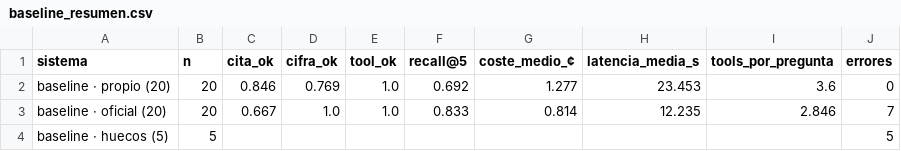
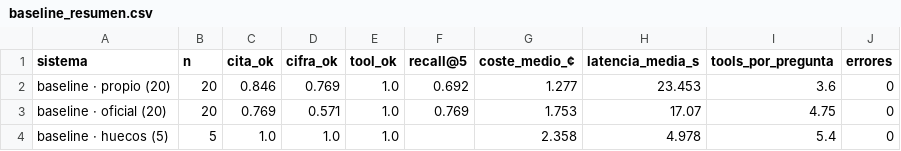
Before and after one commit to eglezarr/sec-10k-agents, a CSV file: resultados/baseline_resumen.csv, drawn as a sheet.

```diff
--- a/resultados/baseline_resumen.csv
+++ b/resultados/baseline_resumen.csv
@@ -2,3 +2,3 @@ sistema,n,cita_ok,cifra_ok,tool_ok,recall@5,coste_medio_¢,latencia_media_s,tool
 baseline · propio (20),20,0.846,0.769,1.0,0.692,1.277,23.453,3.6,0
-baseline · oficial (20),20,0.667,1.0,1.0,0.833,0.814,12.235,2.846,7
-baseline · huecos (5),5,,,,,,,,5
+baseline · oficial (20),20,0.769,0.571,1.0,0.769,1.753,17.07,4.75,0
+baseline · huecos (5),5,1.0,1.0,1.0,,2.358,4.978,5.4,0
```
Also changed, not shown: resultados/eval_baseline_huecos.csv, resultados/eval_baseline_oficial.csv.
